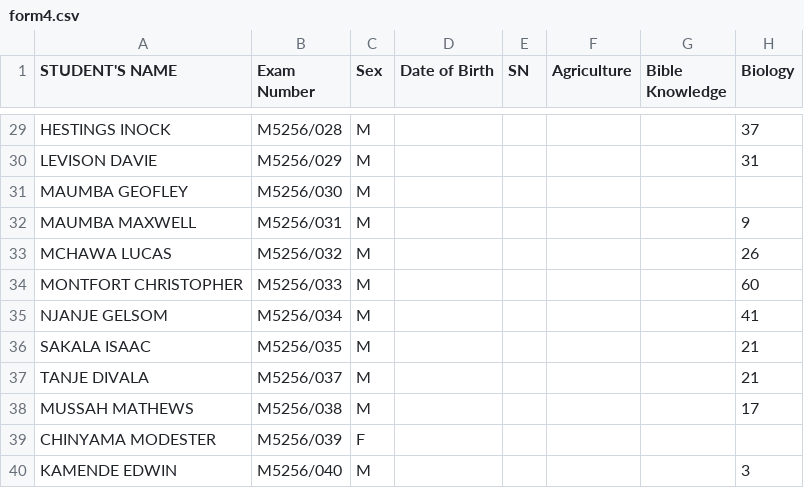
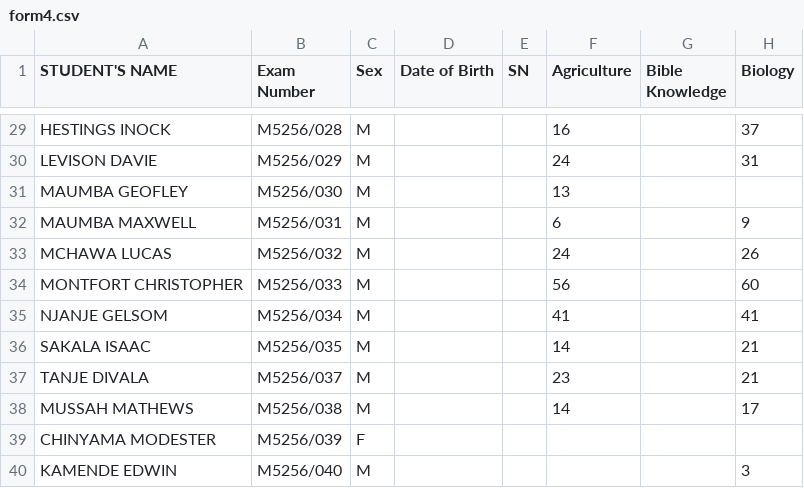
Before and after one commit to enitac/c1, a CSV file: form4.csv, drawn as a sheet; only a part is shown, gaps mark what is left out; the diff covers the shown part only; the diff names each change by its address in the sheet, - before the commit and + after, or states it on an @@ line.

Commit message:
Update: form4 - Agriculture (4/30/2026, 7:40:07 AM)

```diff
--- a/form4.csv
+++ b/form4.csv
-F29 (Agriculture): (empty)
+F29 (Agriculture): 16
-F30 (Agriculture): (empty)
+F30 (Agriculture): 24
-F31 (Agriculture): (empty)
+F31 (Agriculture): 13
-F32 (Agriculture): (empty)
+F32 (Agriculture): 6
-F33 (Agriculture): (empty)
+F33 (Agriculture): 24
-F34 (Agriculture): (empty)
+F34 (Agriculture): 56
-F35 (Agriculture): (empty)
+F35 (Agriculture): 41
-F36 (Agriculture): (empty)
+F36 (Agriculture): 14
-F37 (Agriculture): (empty)
+F37 (Agriculture): 23
-F38 (Agriculture): (empty)
+F38 (Agriculture): 14
```
Also changed, not shown: 24 edited cells elsewhere in this file.
